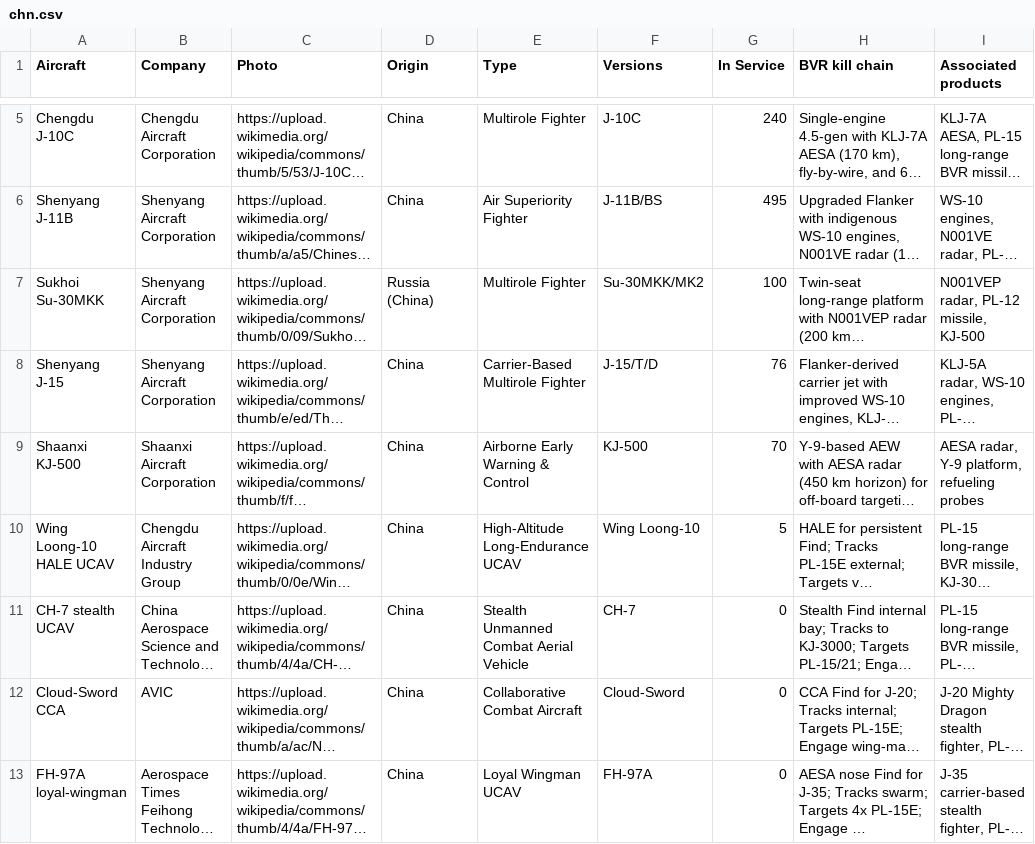
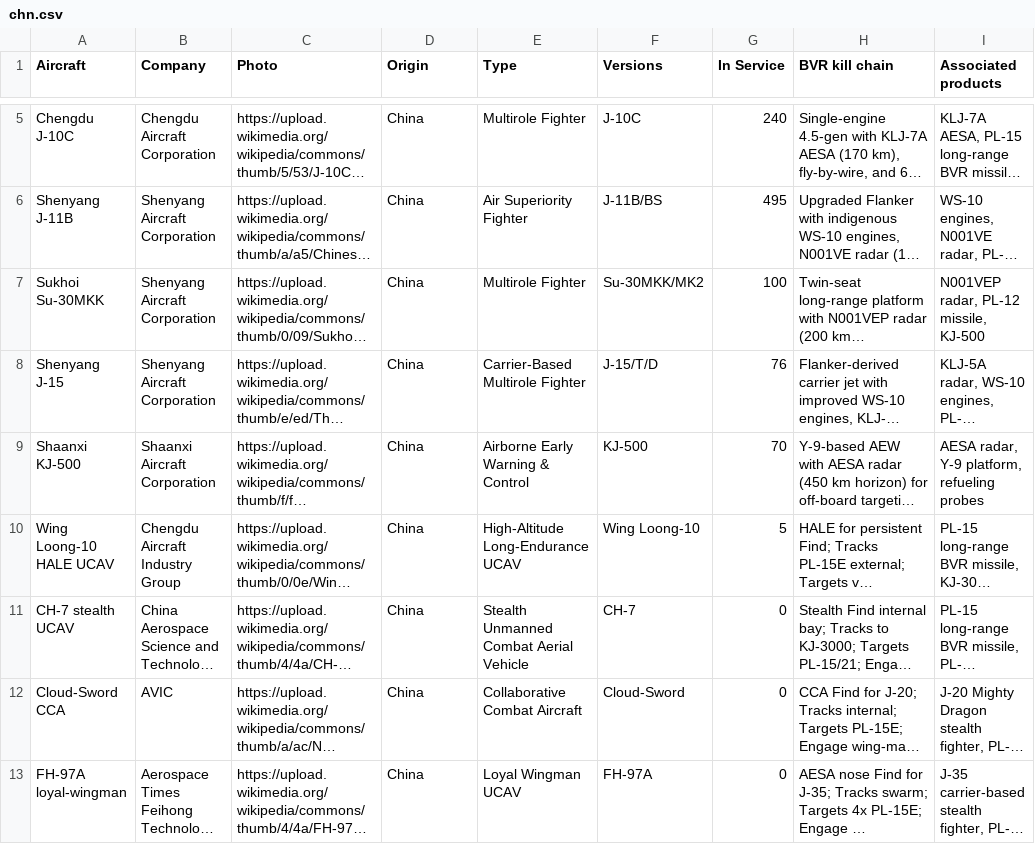
Before and after one commit to ayeeff/aircombat, a CSV file: data/chn.csv, drawn as a sheet; only a part is shown, gaps mark what is left out; long unchanged cells end in …; the diff names each change by its address in the sheet, - before the commit and + after, or states it on an @@ line.

Commit message:
Update chn.csv

```diff
--- a/data/chn.csv
+++ b/data/chn.csv
-D7 (Origin): Russia (China)
+D7 (Origin): China
```
